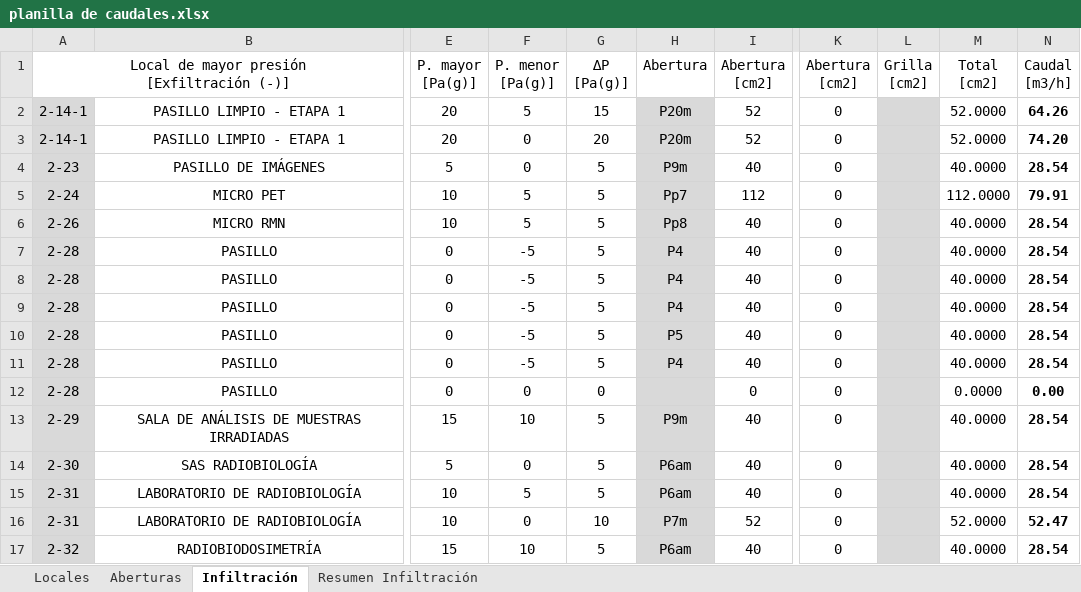
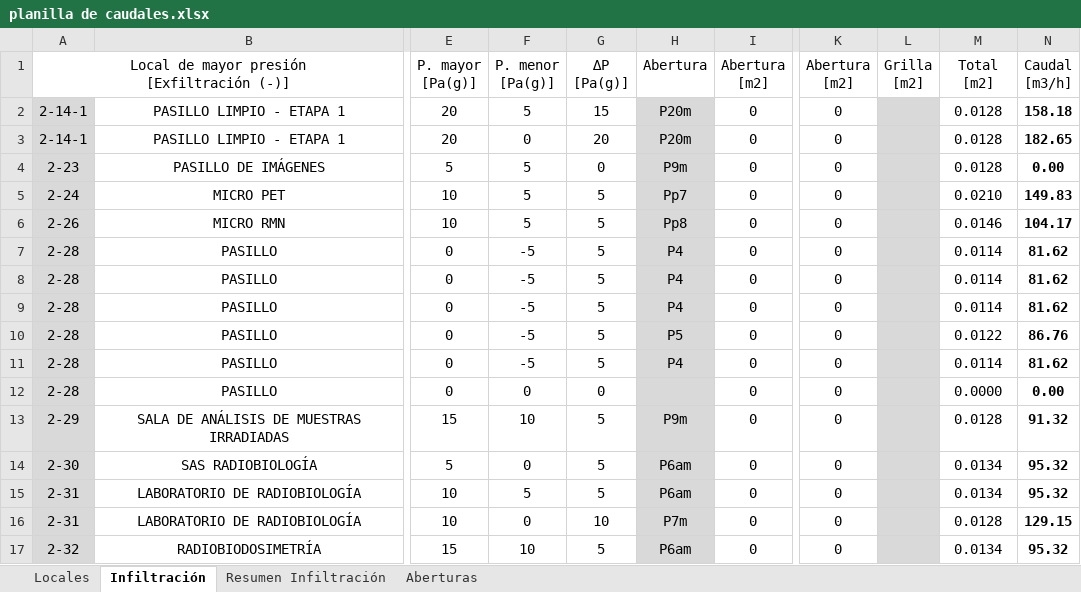
Before and after one commit to PabloMBarral/Technology-of-Heat, an Excel workbook: 01 - EES/04 - UNDER ANALYSIS/01 - INF AND ENF/planilla de caudales.xlsx, sheet Infiltración, drawn as a sheet; only a part is shown, gaps mark what is left out; values as stored, in another font and other column widths than the file's, no borders; ↵ is a line break in a cell; the diff covers the shown part only; the diff names each change by its address in the sheet, - before the commit and + after, or states it on an @@ line.

```diff
--- a/01 - EES/04 - UNDER ANALYSIS/01 - INF AND ENF/planilla de caudales.xlsx (sheet Infiltración)
+++ b/01 - EES/04 - UNDER ANALYSIS/01 - INF AND ENF/planilla de caudales.xlsx (sheet Infiltración)
@@ sheet tab order changed: Locales | Infiltración | Resumen Infiltración | Aberturas @@
-I1: Abertura ↵ [cm2]
+I1: Abertura ↵ [m2]
-K1: Abertura ↵ [cm2]
+K1: Abertura ↵ [m2]
-L1: Grilla ↵ [cm2]
+L1: Grilla ↵ [m2]
-M1: Total ↵ [cm2]
+M1: Total ↵ [m2]
-I2:I3 (Abertura [m2]): 52
+I2:I3 (Abertura [m2]): 0
-M2:M3 (Total [m2]): 52.0000
+M2:M3 (Total [m2]): 0.0128
-N2 (Caudal [m3/h]): 64.26
+N2 (Caudal [m3/h]): 158.18
-N3 (Caudal [m3/h]): 74.20
+N3 (Caudal [m3/h]): 182.65
-F4 (P. menor [Pa(g)]): 0
+F4 (P. menor [Pa(g)]): 5
-G4 (∆P [Pa(g)]): 5
+G4 (∆P [Pa(g)]): 0
-I4 (Abertura [m2]): 40
+I4 (Abertura [m2]): 0
-M4 (Total [m2]): 40.0000
+M4 (Total [m2]): 0.0128
-N4 (Caudal [m3/h]): 28.54
+N4 (Caudal [m3/h]): 0.00
-I5 (Abertura [m2]): 112
+I5 (Abertura [m2]): 0
-M5 (Total [m2]): 112.0000
+M5 (Total [m2]): 0.0210
-N5 (Caudal [m3/h]): 79.91
+N5 (Caudal [m3/h]): 149.83
-I6:I11 (Abertura [m2]): 40
+I6:I11 (Abertura [m2]): 0
-M6 (Total [m2]): 40.0000
+M6 (Total [m2]): 0.0146
-N6 (Caudal [m3/h]): 28.54
+N6 (Caudal [m3/h]): 104.17
-M7:M9 (Total [m2]): 40.0000
+M7:M9 (Total [m2]): 0.0114
-N7:N9 (Caudal [m3/h]): 28.54
+N7:N9 (Caudal [m3/h]): 81.62
-M10 (Total [m2]): 40.0000
+M10 (Total [m2]): 0.0122
-N10 (Caudal [m3/h]): 28.54
+N10 (Caudal [m3/h]): 86.76
-M11 (Total [m2]): 40.0000
+M11 (Total [m2]): 0.0114
-N11 (Caudal [m3/h]): 28.54
+N11 (Caudal [m3/h]): 81.62
-I13:I15 (Abertura [m2]): 40
+I13:I15 (Abertura [m2]): 0
-M13 (Total [m2]): 40.0000
+M13 (Total [m2]): 0.0128
-N13 (Caudal [m3/h]): 28.54
+N13 (Caudal [m3/h]): 91.32
-M14:M15 (Total [m2]): 40.0000
+M14:M15 (Total [m2]): 0.0134
-N14:N15 (Caudal [m3/h]): 28.54
+N14:N15 (Caudal [m3/h]): 95.32
-I16 (Abertura [m2]): 52
+I16 (Abertura [m2]): 0
-M16 (Total [m2]): 52.0000
+M16 (Total [m2]): 0.0128
-N16 (Caudal [m3/h]): 52.47
+N16 (Caudal [m3/h]): 129.15
-I17 (Abertura [m2]): 40
+I17 (Abertura [m2]): 0
-M17 (Total [m2]): 40.0000
+M17 (Total [m2]): 0.0134
-N17 (Caudal [m3/h]): 28.54
+N17 (Caudal [m3/h]): 95.32
```
Also changed, not shown: 96 edited cells and cell formats elsewhere in this sheet, sheet Resumen Infiltración, sheet Aberturas, sheet Locales, formulas that keep their value, 2 other files.
